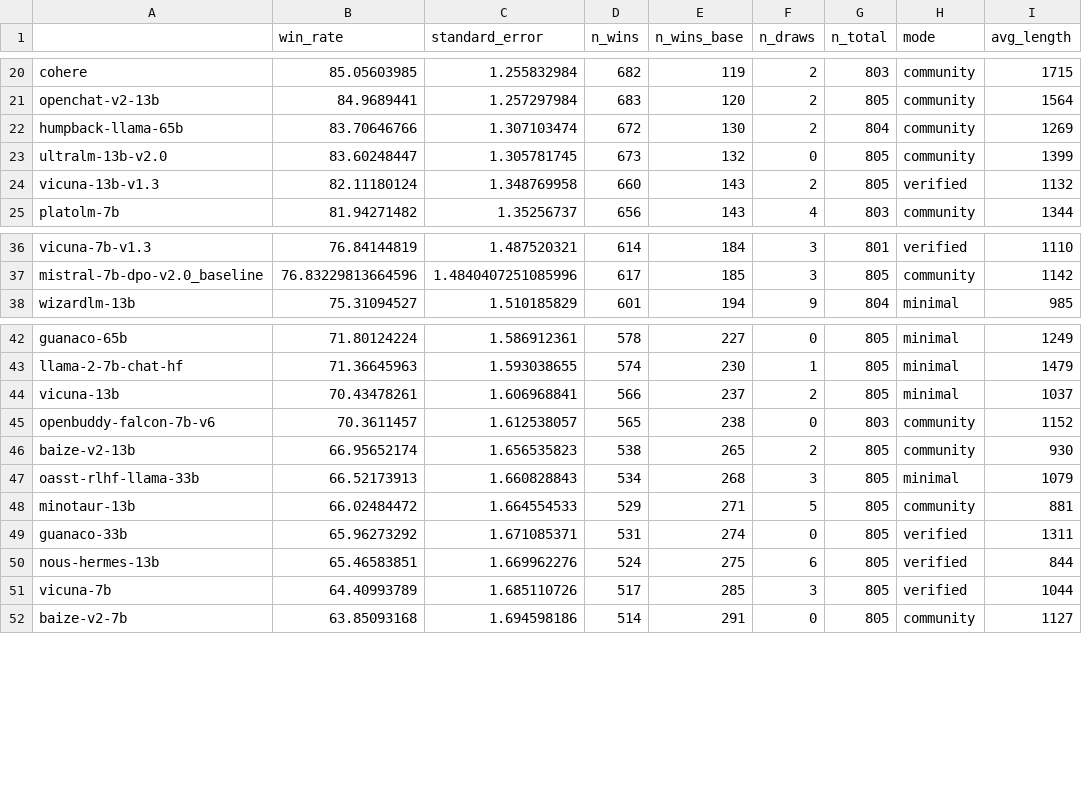
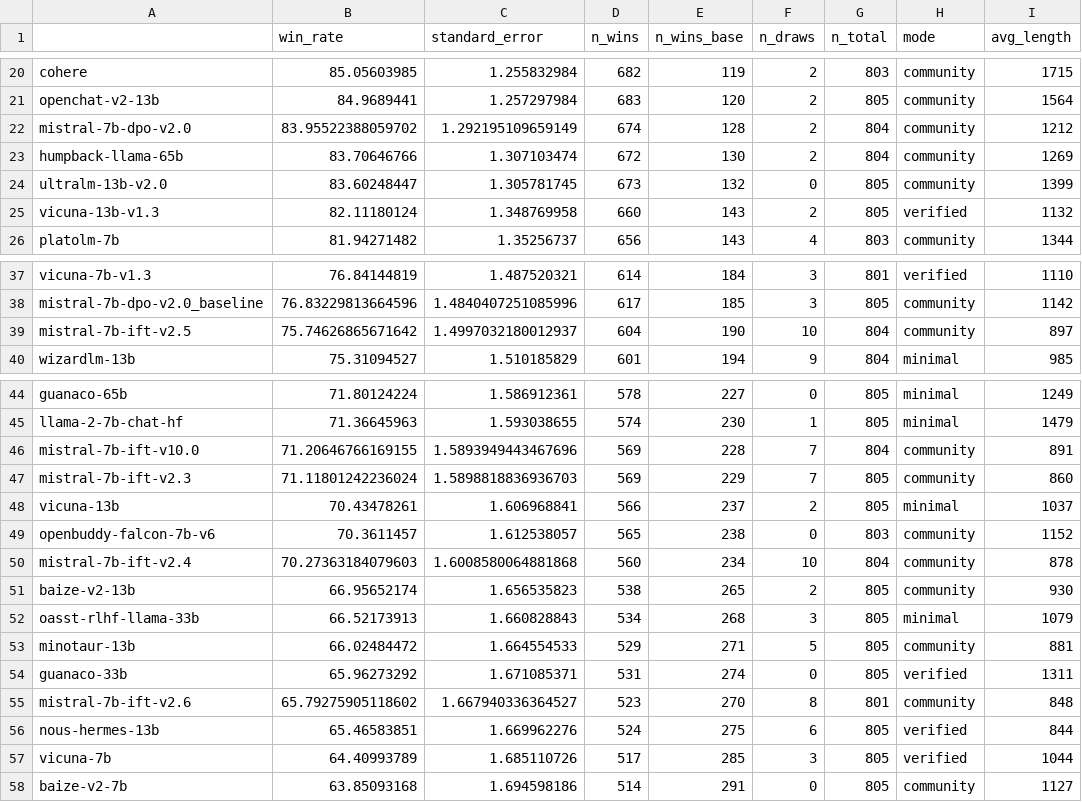
Before and after one commit to huggingface/alpaca_eval, a CSV file: src/alpaca_eval/leaderboards/data_AlpacaEval/alpaca_eval_gpt4_leaderboard.csv, drawn as a sheet; only a part is shown, gaps mark what is left out; the diff names each change by its address in the sheet, - before the commit and + after, or states it on an @@ line.

```diff
--- a/src/alpaca_eval/leaderboards/data_AlpacaEval/alpaca_eval_gpt4_leaderboard.csv
+++ b/src/alpaca_eval/leaderboards/data_AlpacaEval/alpaca_eval_gpt4_leaderboard.csv
+row 22: mistral-7b-dpo-v2.0 | 83.95522388059702 | 1.292195109659149 | 674 | 128 | 2 | 804 | community | 1212
+row 39: mistral-7b-ift-v2.5 | 75.74626865671642 | 1.4997032180012937 | 604 | 190 | 10 | 804 | community | 897
+row 46: mistral-7b-ift-v10.0 | 71.20646766169155 | 1.5893949443467696 | 569 | 228 | 7 | 804 | community | 891
+row 47: mistral-7b-ift-v2.3 | 71.11801242236024 | 1.5898818836936703 | 569 | 229 | 7 | 805 | community | 860
+row 50: mistral-7b-ift-v2.4 | 70.27363184079603 | 1.6008580064881868 | 560 | 234 | 10 | 804 | community | 878
+row 55: mistral-7b-ift-v2.6 | 65.79275905118602 | 1.667940336364527 | 523 | 270 | 8 | 801 | community | 848
```
Also changed, not shown: 2 other files.
